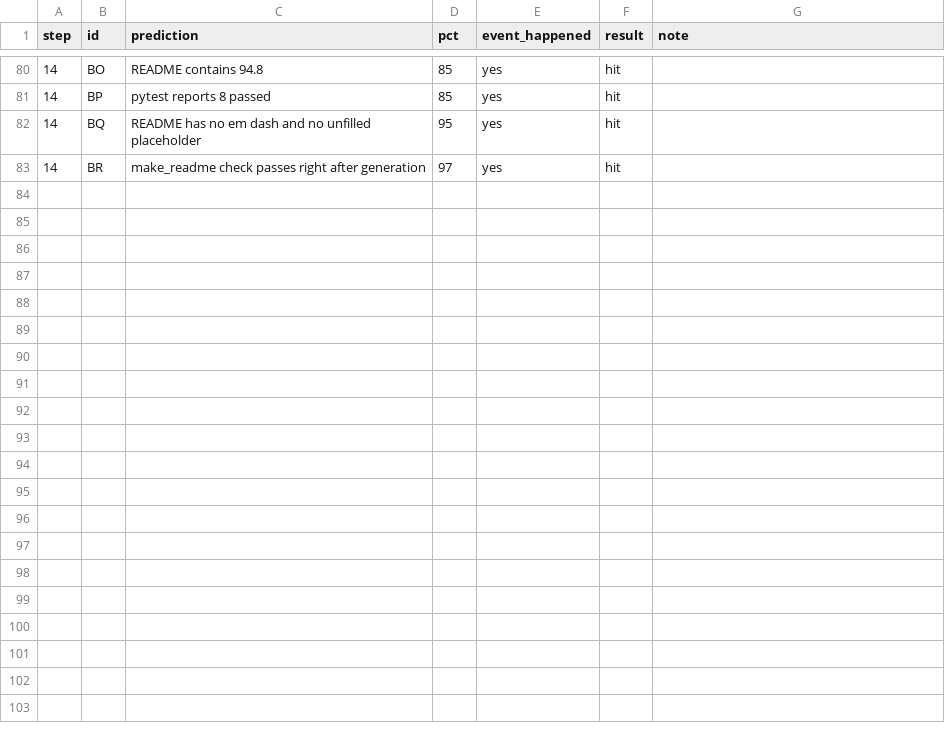
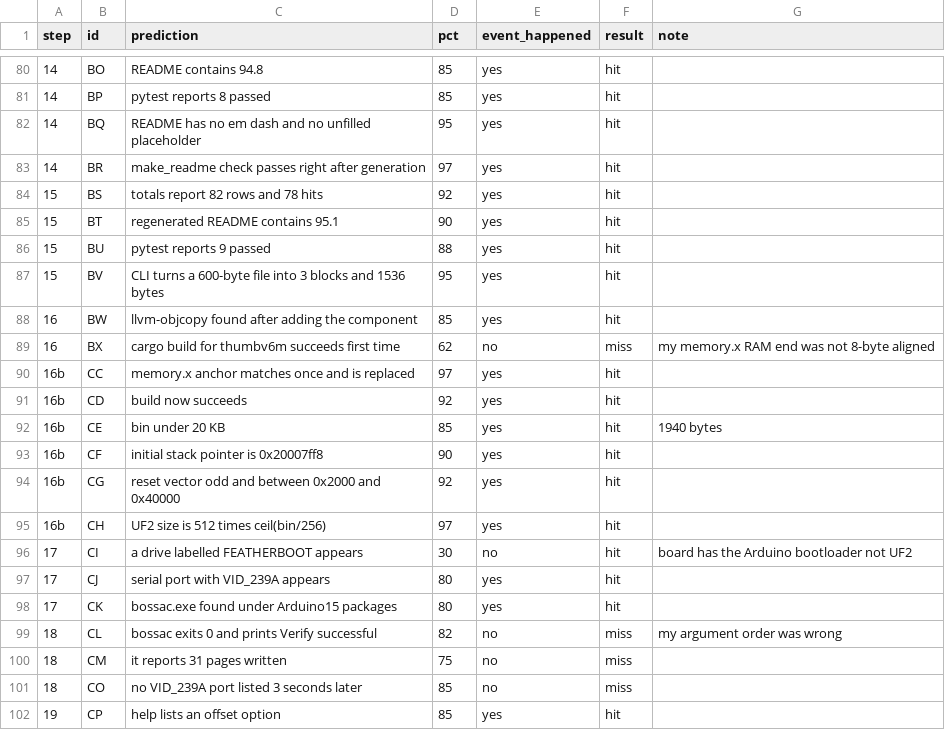
Before and after one commit to baliyu/rust-pid-core, a CSV file: docs/scorecard.csv, drawn as a sheet; only a part is shown, gaps mark what is left out; the diff covers the shown part only.

```diff
--- a/docs/scorecard.csv
+++ b/docs/scorecard.csv
@@ -83 +83,20 @@ step,id,prediction,pct,event_happened,result,note
 14,BR,make_readme check passes right after generation,97,yes,hit,
+15,BS,totals report 82 rows and 78 hits,92,yes,hit,
+15,BT,regenerated README contains 95.1,90,yes,hit,
+15,BU,pytest reports 9 passed,88,yes,hit,
+15,BV,CLI turns a 600-byte file into 3 blocks and 1536 bytes,95,yes,hit,
+16,BW,llvm-objcopy found after adding the component,85,yes,hit,
+16,BX,cargo build for thumbv6m succeeds first time,62,no,miss,my memory.x RAM end was not 8-byte aligned
+16b,CC,memory.x anchor matches once and is replaced,97,yes,hit,
+16b,CD,build now succeeds,92,yes,hit,
+16b,CE,bin under 20 KB,85,yes,hit,1940 bytes
+16b,CF,initial stack pointer is 0x20007ff8,90,yes,hit,
+16b,CG,reset vector odd and between 0x2000 and 0x40000,92,yes,hit,
+16b,CH,UF2 size is 512 times ceil(bin/256),97,yes,hit,
+17,CI,a drive labelled FEATHERBOOT appears,30,no,hit,board has the Arduino bootloader not UF2
+17,CJ,serial port with VID_239A appears,80,yes,hit,
+17,CK,bossac.exe found under Arduino15 packages,80,yes,hit,
+18,CL,bossac exits 0 and prints Verify successful,82,no,miss,my argument order was wrong
+18,CM,it reports 31 pages written,75,no,miss,
+18,CO,no VID_239A port listed 3 seconds later,85,no,miss,
+19,CP,help lists an offset option,85,yes,hit,
```
Also changed, not shown: 10 added rows elsewhere in this file, 5 other files.
